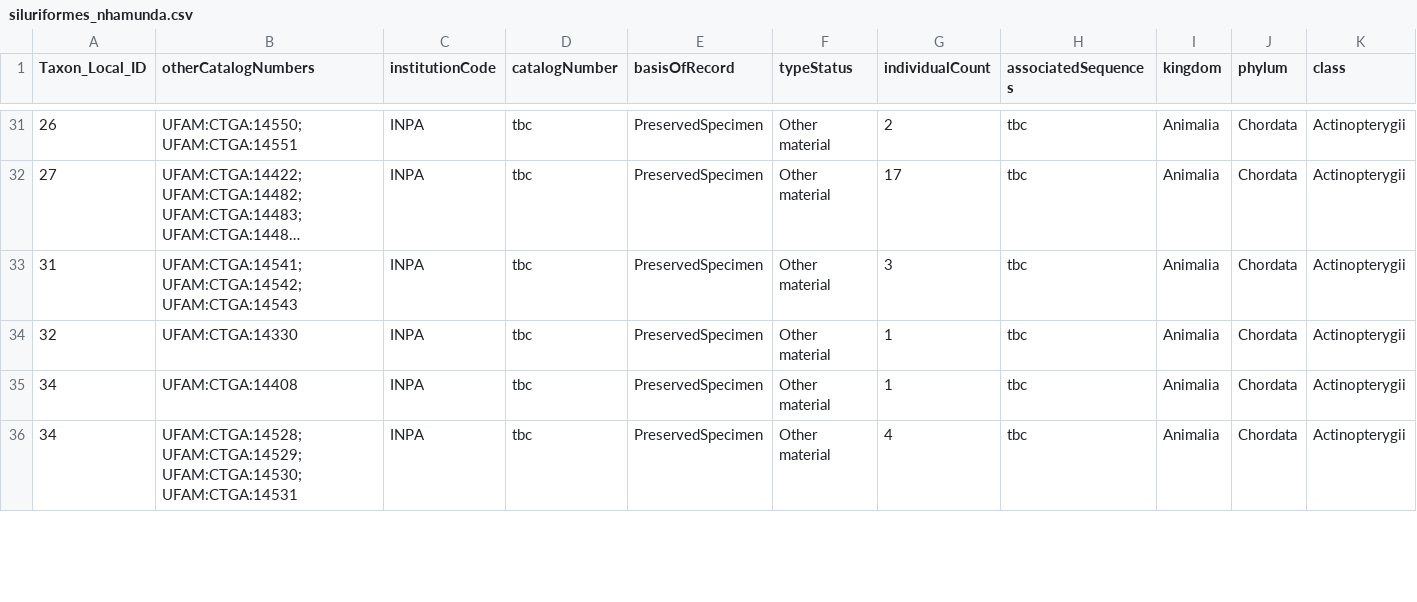
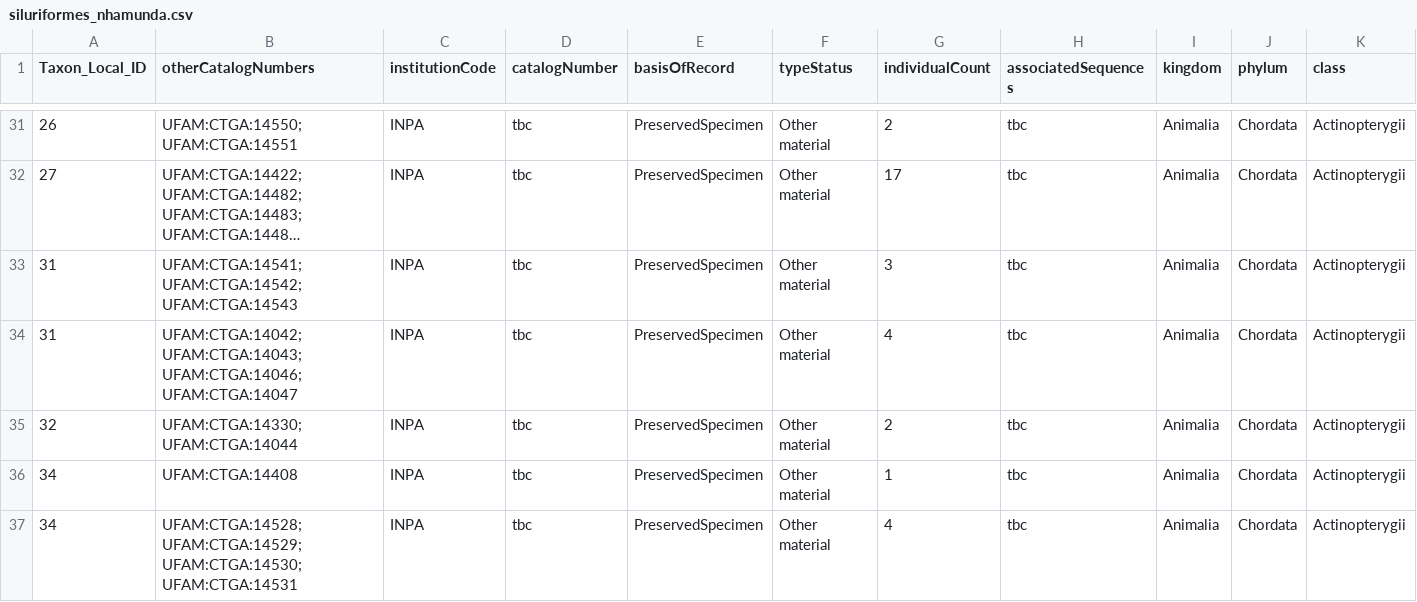
Before and after one commit to boopsboops/nhamunda-checklist, a CSV file: siluriformes_nhamunda.csv, drawn as a sheet; only a part is shown, gaps mark what is left out; long unchanged cells end in …; addresses are those after the commit; rows hold the shown columns only; the diff covers the shown part only; the diff names each change by its address in the sheet, - before the commit and + after, or states it on an @@ line.

Commit message:
updated siluriformes with new GPS points and ethanol specimens

```diff
--- a/siluriformes_nhamunda.csv
+++ b/siluriformes_nhamunda.csv
+row 34: 31 | UFAM:CTGA:14042; UFAM:CTGA:14043; UFAM:CTGA:14046; UFAM:CTGA:14047 | INPA | tbc | PreservedSpecimen | Other material | 4 | tbc | Animalia | Chordata | Actinopterygii
-B35 (otherCatalogNumbers): UFAM:CTGA:14330
+B35 (otherCatalogNumbers): UFAM:CTGA:14330; UFAM:CTGA:14044
-G35 (individualCount): 1
+G35 (individualCount): 2
```
Also changed, not shown: 10 edited cells elsewhere in this file.
